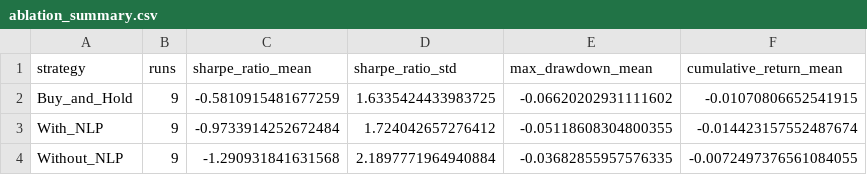
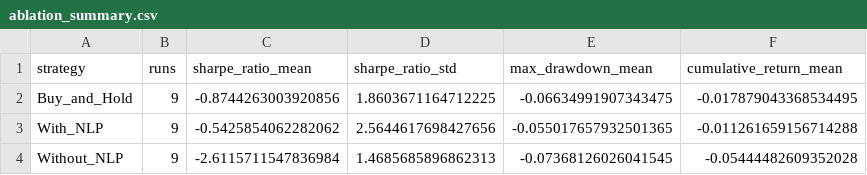
Before and after one commit to weiweiwei172997/group-project, a CSV file: group/results/ablation_summary.csv, drawn as a sheet.

```diff
--- a/group/results/ablation_summary.csv
+++ b/group/results/ablation_summary.csv
@@ -1,4 +1,4 @@
 strategy,runs,sharpe_ratio_mean,sharpe_ratio_std,max_drawdown_mean,cumulative_return_mean
-Buy_and_Hold,9,-0.5810915481677259,1.6335424433983725,-0.06620202931111602,-0.01070806652541915
-With_NLP,9,-0.9733914252672484,1.724042657276412,-0.05118608304800355,-0.014423157552487674
-Without_NLP,9,-1.290931841631568,2.1897771964940884,-0.03682855957576335,-0.0072497376561084055
+Buy_and_Hold,9,-0.8744263003920856,1.8603671164712225,-0.06634991907343475,-0.017879043368534495
+With_NLP,9,-0.5425854062282062,2.5644617698427656,-0.055017657932501365,-0.011261659156714288
+Without_NLP,9,-2.6115711547836984,1.4685685896862313,-0.07368126026041545,-0.05444482609352028
```
Also changed, not shown: group/results/daily_sentiment_scores.csv, group/results/equity_curves_detailed.csv, 12 other files.
